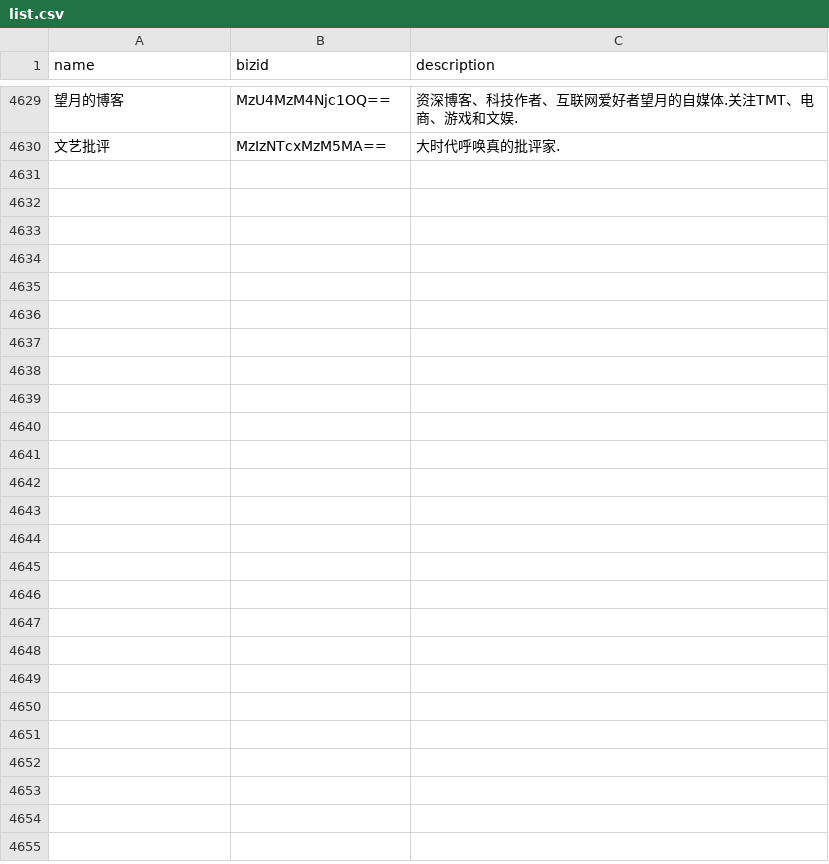
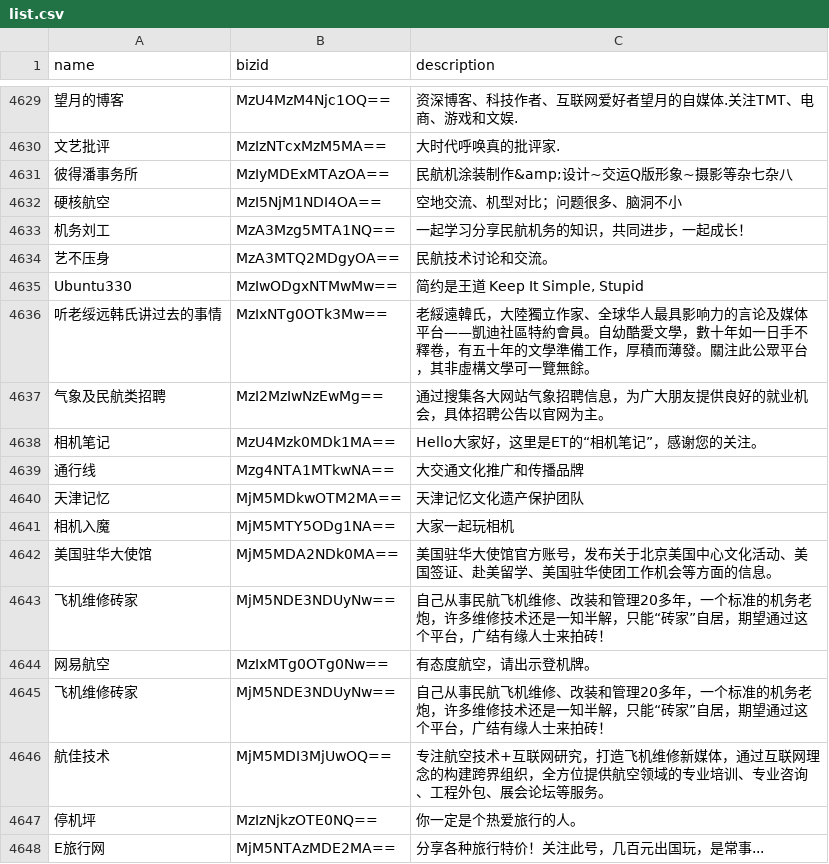
Before and after one commit to hellodword/wechat-feeds, a CSV file: list.csv, drawn as a sheet; only a part is shown, gaps mark what is left out; the diff names each change by its address in the sheet, - before the commit and + after, or states it on an @@ line.

Commit message:
新增: 18个航空资讯等公众号

```diff
--- a/list.csv
+++ b/list.csv
+row 4631: 彼得潘事务所 | MzIyMDExMTAzOA== | 民航机涂装制作&amp;设计~交运Q版形象~摄影等杂七杂八
+row 4632: 硬核航空 | MzI5NjM1NDI4OA== | 空地交流、机型对比；问题很多、脑洞不小
+row 4633: 机务刘工 | MzA3Mzg5MTA1NQ== | 一起学习分享民航机务的知识，共同进步，一起成长！
+row 4634: 艺不压身 | MzA3MTQ2MDgyOA== | 民航技术讨论和交流。
+row 4635: Ubuntu330 | MzIwODgxNTMwMw== | 简约是王道 Keep It Simple, Stupid
+row 4636: 听老绥远韩氏讲过去的事情 | MzIxNTg0OTk3Mw== | 老綏遠韓氏，大陸獨立作家、全球华人最具影响力的言论及媒体平台——凱迪社區特約會員。自幼酷愛文學，數十年如一日手不釋卷，有五十年的文學準備工作，厚積而薄發。關注此公眾平台，其非虛構文學可一覽無餘。
+row 4637: 气象及民航类招聘 | MzI2MzIwNzEwMg== | 通过搜集各大网站气象招聘信息，为广大朋友提供良好的就业机会，具体招聘公告以官网为主。
+row 4638: 相机笔记 | MzU4Mzk0MDk1MA== | Hello大家好，这里是ET的“相机笔记”，感谢您的关注。
+row 4639: 通行线 | Mzg4NTA1MTkwNA== | 大交通文化推广和传播品牌
+row 4640: 天津记忆 | MjM5MDkwOTM2MA== | 天津记忆文化遗产保护团队
+row 4641: 相机入魔 | MjM5MTY5ODg1NA== | 大家一起玩相机
+row 4642: 美国驻华大使馆 | MjM5MDA2NDk0MA== | 美国驻华大使馆官方账号，发布关于北京美国中心文化活动、美国签证、赴美留学、美国驻华使团工作机会等方面的信息。
+row 4643: 飞机维修砖家 | MjM5NDE3NDUyNw== | 自己从事民航飞机维修、改装和管理20多年，一个标准的机务老炮，许多维修技术还是一知半解，只能“砖家”自居，期望通过这个平台，广结有缘人士来拍砖！
+row 4644: 网易航空 | MzIxMTg0OTg0Nw== | 有态度航空，请出示登机牌。
+row 4645: 飞机维修砖家 | MjM5NDE3NDUyNw== | 自己从事民航飞机维修、改装和管理20多年，一个标准的机务老炮，许多维修技术还是一知半解，只能“砖家”自居，期望通过这个平台，广结有缘人士来拍砖！
+row 4646: 航佳技术 | MjM5MDI3MjUwOQ== | 专注航空技术+互联网研究，打造飞机维修新媒体，通过互联网理念的构建跨界组织，全方位提供航空领域的专业培训、专业咨询、工程外包、展会论坛等服务。
+row 4647: 停机坪 | MzIzNjkzOTE0NQ== | 你一定是个热爱旅行的人。
+row 4648: E旅行网 | MjM5NTAzMDE2MA== | 分享各种旅行特价！关注此号，几百元出国玩，是常事...
```
